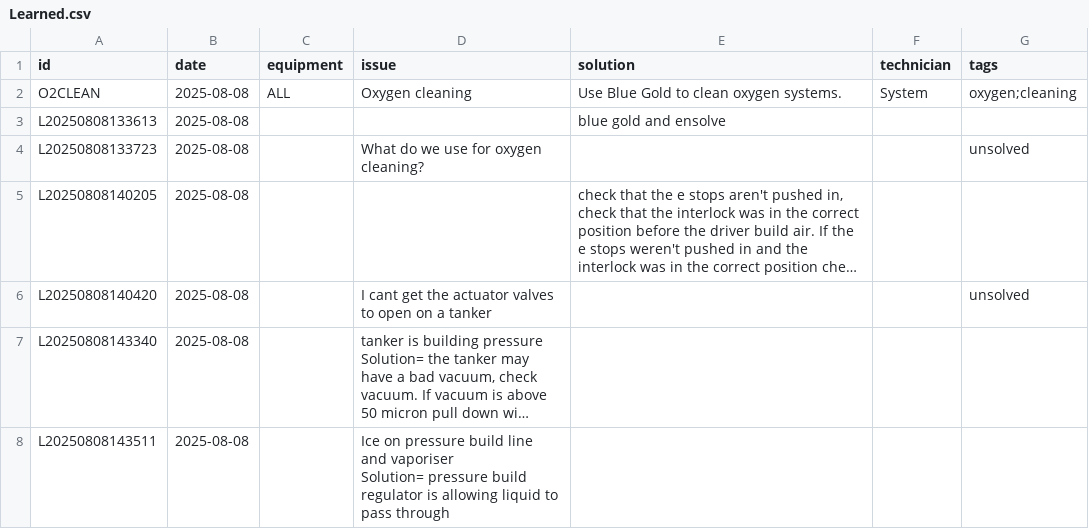
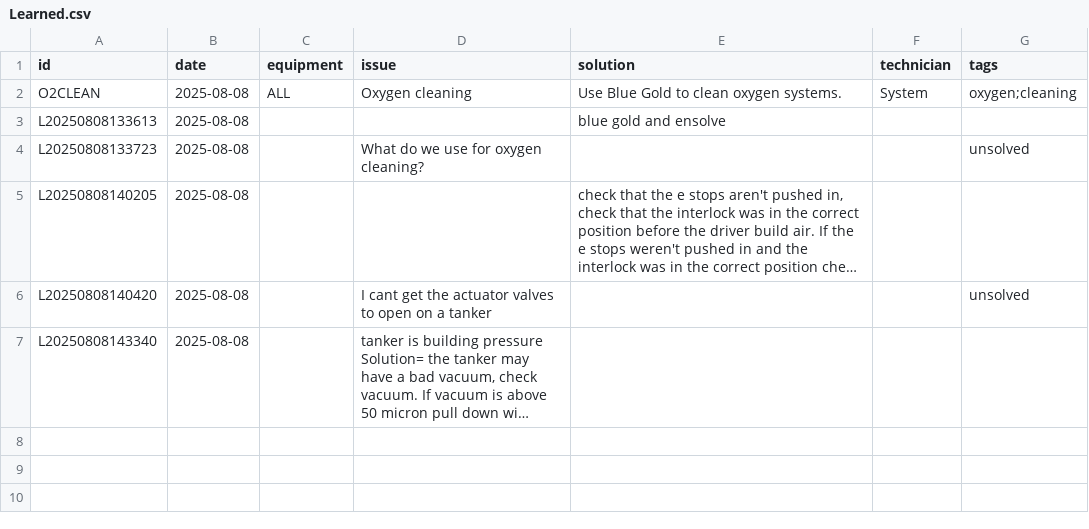
Before and after one commit to hwattsengineering/Bot, a CSV file: data/Learned.csv, drawn as a sheet; long unchanged cells end in …; ↵ is a line break in a cell; the diff names each change by its address in the sheet, - before the commit and + after, or states it on an @@ line.

Commit message:
Update Learned.csv

```diff
--- a/data/Learned.csv
+++ b/data/Learned.csv
-row 8: L20250808143511 | 2025-08-08 |  | Ice on pressure build line and vaporiser ↵ Solution= pressure build regulator is allowing liquid to pass through
```
